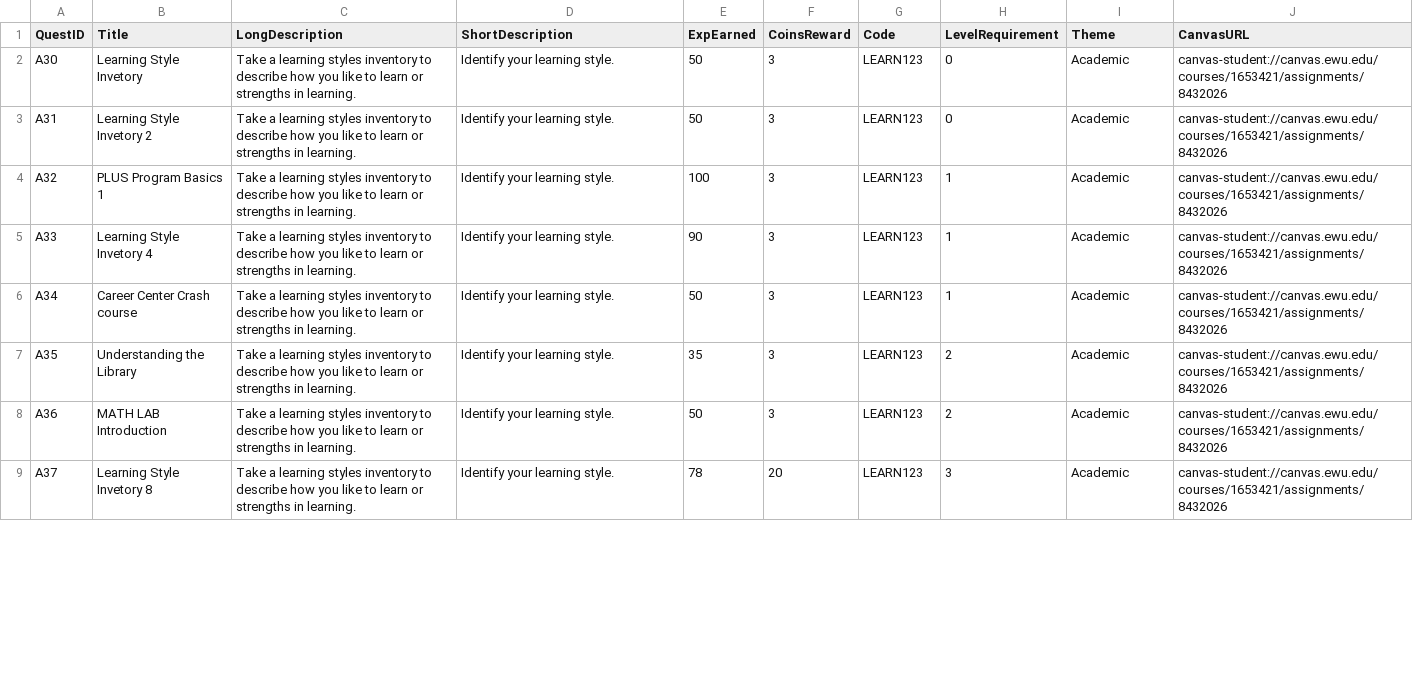
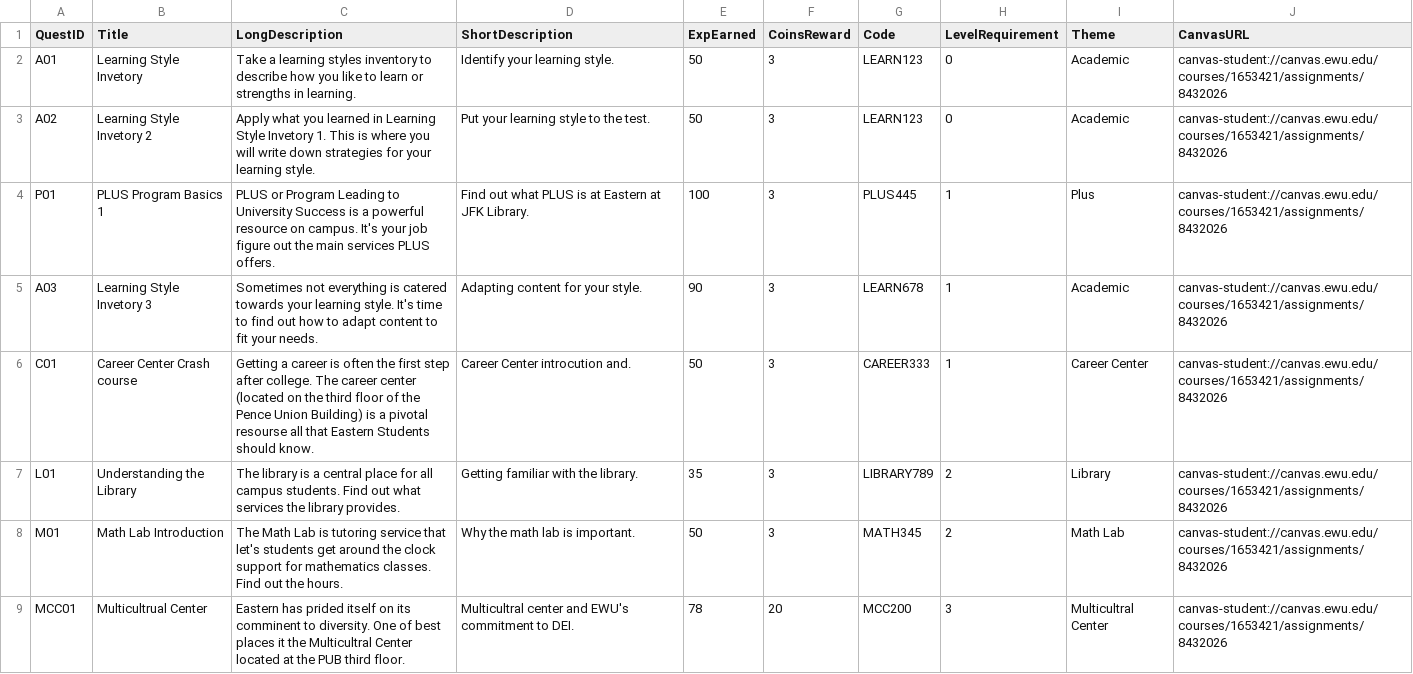
Before and after one commit to JohanneJayde/Eagle-Adventures, a CSV file: Assets/Resources/Data/Quests.csv, drawn as a sheet; only a part is shown; the diff covers the shown part only.

Commit message:
added more color cues to show locked and unlocked quests along with completed vs impcompleted quests. Added in scroll view to overview page for future work. Also added in 'submit special code' button for later work. Changed Quests.CSV to contain more variety for filtering tests. Small UI adjustments to make it look for pressentable for demo purposes.

```diff
--- a/Assets/Resources/Data/Quests.csv
+++ b/Assets/Resources/Data/Quests.csv
@@ -1,9 +1,9 @@
 QuestID,Title,LongDescription,ShortDescription,ExpEarned,CoinsReward,Code,LevelRequirement,Theme,CanvasURL
-A30,Learning Style Invetory,Take a learning styles inventory to describe how you like to learn or strengths in learning.,Identify your learning style.,50,3,LEARN123,0,Academic,canvas-student://canvas.ewu.edu/courses/1653421/assignments/8432026
-A31,Learning Style Invetory 2,Take a learning styles inventory to describe how you like to learn or strengths in learning.,Identify your learning style.,50,3,LEARN123,0,Academic,canvas-student://canvas.ewu.edu/courses/1653421/assignments/8432026
-A32,PLUS Program Basics 1,Take a learning styles inventory to describe how you like to learn or strengths in learning.,Identify your learning style.,100,3,LEARN123,1,Academic,canvas-student://canvas.ewu.edu/courses/1653421/assignments/8432026
-A33,Learning Style Invetory 4,Take a learning styles inventory to describe how you like to learn or strengths in learning.,Identify your learning style.,90,3,LEARN123,1,Academic,canvas-student://canvas.ewu.edu/courses/1653421/assignments/8432026
-A34,Career Center Crash course,Take a learning styles inventory to describe how you like to learn or strengths in learning.,Identify your learning style.,50,3,LEARN123,1,Academic,canvas-student://canvas.ewu.edu/courses/1653421/assignments/8432026
-A35,Understanding the Library,Take a learning styles inventory to describe how you like to learn or strengths in learning.,Identify your learning style.,35,3,LEARN123,2,Academic,canvas-student://canvas.ewu.edu/courses/1653421/assignments/8432026
-A36,MATH LAB Introduction,Take a learning styles inventory to describe how you like to learn or strengths in learning.,Identify your learning style.,50,3,LEARN123,2,Academic,canvas-student://canvas.ewu.edu/courses/1653421/assignments/8432026
-A37,Learning Style Invetory 8,Take a learning styles inventory to describe how you like to learn or strengths in learning.,Identify your learning style.,78,20,LEARN123,3,Academic,canvas-student://canvas.ewu.edu/courses/1653421/assignments/8432026
+A01,Learning Style Invetory,Take a learning styles inventory to describe how you like to learn or strengths in learning.,Identify your learning style.,50,3,LEARN123,0,Academic,canvas-student://canvas.ewu.edu/courses/1653421/assignments/8432026
+A02,Learning Style Invetory 2, Apply what you learned in Learning Style Invetory 1. This is where you will write down strategies for your learning style.,Put your learning style to the test.,50,3,LEARN123,0,Academic,canvas-student://canvas.ewu.edu/courses/1653421/assignments/8432026
+P01,PLUS Program Basics 1,PLUS or Program Leading to University Success is a powerful resource on campus. It's your job figure out the main services PLUS offers.,Find out what PLUS is at Eastern at JFK Library.,100,3,PLUS445,1,Plus,canvas-student://canvas.ewu.edu/courses/1653421/assignments/8432026
+A03,Learning Style Invetory 3,Sometimes not everything is catered towards your learning style. It's time to find out how to adapt content to fit your needs.,Adapting content for your style.,90,3,LEARN678,1,Academic,canvas-student://canvas.ewu.edu/courses/1653421/assignments/8432026
+C01,Career Center Crash course,Getting a career is often the first step after college. The career center (located on the third floor of the Pence Union Building) is a pivotal resourse all that Eastern Students should know., Career Center introcution and.,50,3,CAREER333,1,Career Center,canvas-student://canvas.ewu.edu/courses/1653421/assignments/8432026
+L01,Understanding the Library,The library is a central place for all campus students. Find out what services the library provides.,Getting familiar with the library.,35,3,LIBRARY789,2,Library,canvas-student://canvas.ewu.edu/courses/1653421/assignments/8432026
+M01,Math Lab Introduction,The Math Lab is tutoring service that let's students get around the clock support for mathematics classes. Find out the hours.,Why the math lab is important.,50,3,MATH345,2,Math Lab,canvas-student://canvas.ewu.edu/courses/1653421/assignments/8432026
+MCC01,Multicultrual Center,Eastern has prided itself on its comminent to diversity. One of best places it the Multicultral Center located at the PUB third floor.,Multicultral center and EWU's commitment to DEI.,78,20,MCC200,3,Multicultral Center,canvas-student://canvas.ewu.edu/courses/1653421/assignments/8432026
```
Also changed, not shown: 25 edited cells elsewhere in this file, 10 other files.
